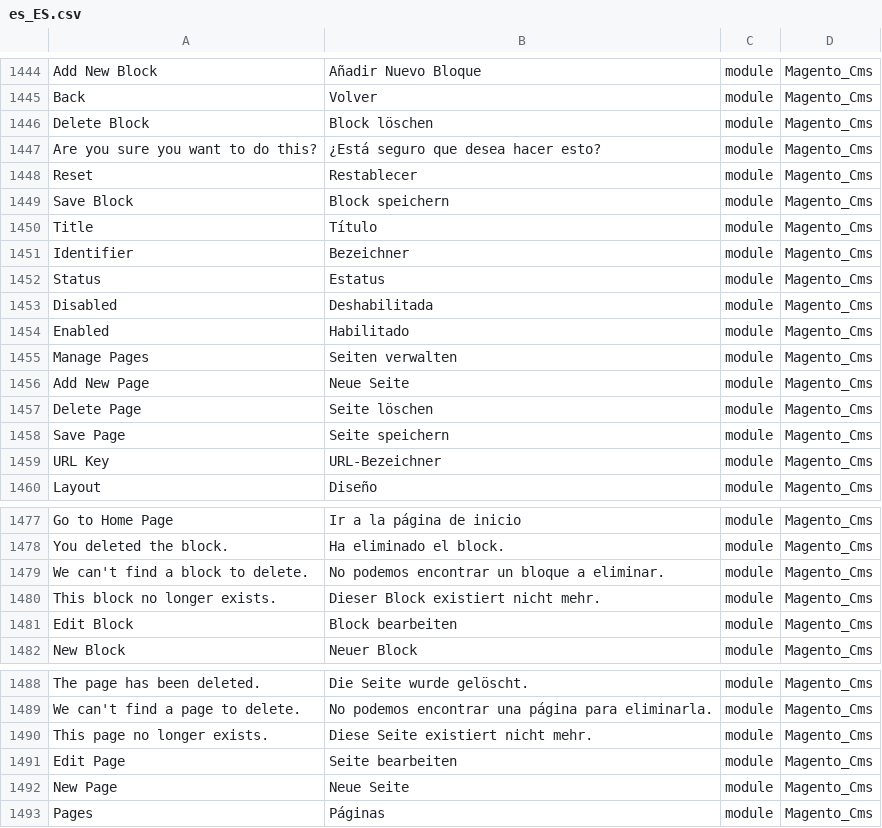
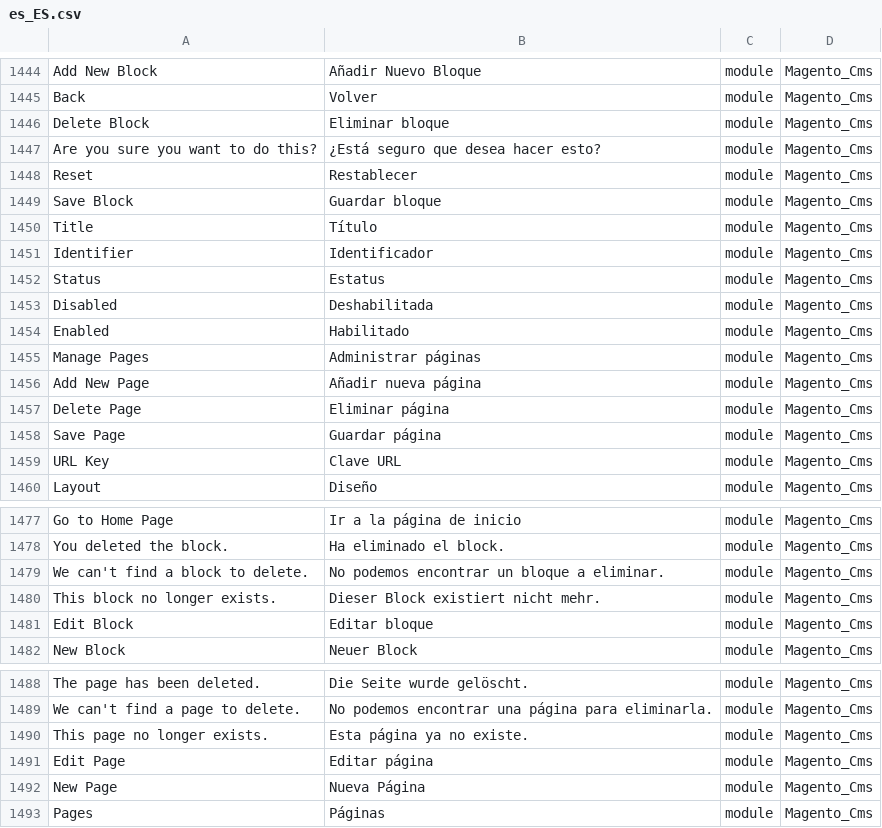
Before and after one commit to onestic/language_es_es, a CSV file: es_ES.csv, drawn as a sheet; only a part is shown, gaps mark what is left out; the diff covers the shown part only; the diff names each change by its address in the sheet, - before the commit and + after, or states it on an @@ line.

```diff
--- a/es_ES.csv
+++ b/es_ES.csv
-B1446: Block löschen
+B1446: Eliminar bloque
-B1449: Block speichern
+B1449: Guardar bloque
-B1451: Bezeichner
+B1451: Identificador
-B1455: Seiten verwalten
+B1455: Administrar páginas
-B1456: Neue Seite
+B1456: Añadir nueva página
-B1457: Seite löschen
+B1457: Eliminar página
-B1458: Seite speichern
+B1458: Guardar página
-B1459: URL-Bezeichner
+B1459: Clave URL
-B1481: Block bearbeiten
+B1481: Editar bloque
-B1490: Diese Seite existiert nicht mehr.
+B1490: Esta página ya no existe.
-B1491: Seite bearbeiten
+B1491: Editar página
-B1492: Neue Seite
+B1492: Nueva Página
```
Also changed, not shown: 1 removed row and 12 edited cells elsewhere in this file, 1 other file.
